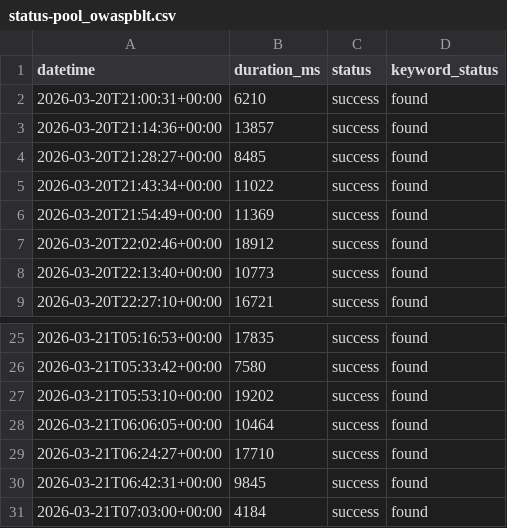
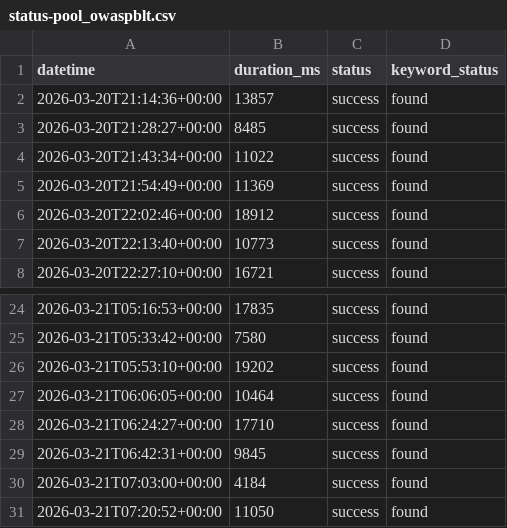
Before and after one commit to OWASP-BLT/BLT-Monitor, a CSV file: data/status-pool_owaspblt.csv, drawn as a sheet; only a part is shown, gaps mark what is left out.

```diff
--- a/data/status-pool_owaspblt.csv
+++ b/data/status-pool_owaspblt.csv
@@ -1,3 +1,2 @@
 datetime,duration_ms,status,keyword_status
-2026-03-20T21:00:31+00:00,6210,success,found
 2026-03-20T21:14:36+00:00,13857,success,found
@@ -31 +30,2 @@ datetime,duration_ms,status,keyword_status
 2026-03-21T07:03:00+00:00,4184,success,found
+2026-03-21T07:20:52+00:00,11050,success,found
```
Also changed, not shown: data/status-api_owaspblt.csv, data/status-byte_owaspblt.csv, 20 other files.
